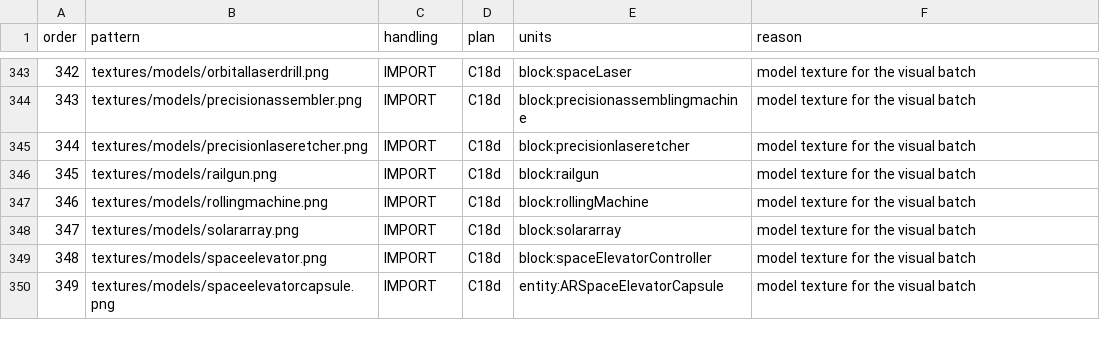
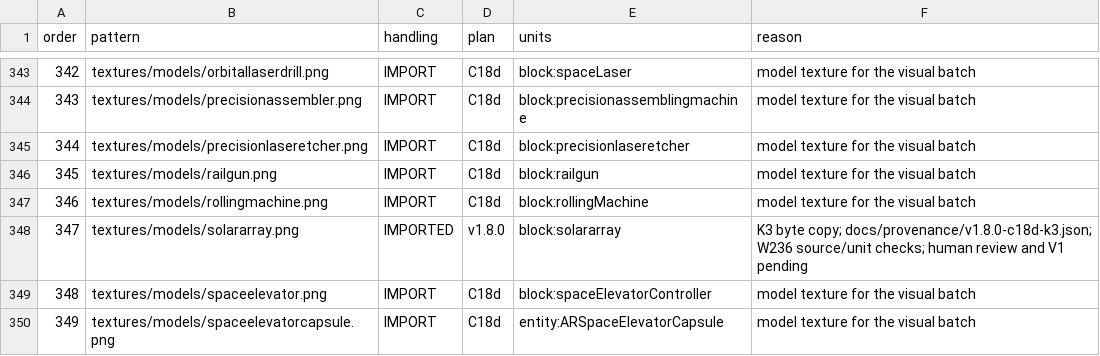
Before and after one commit to sunthemoon/AdvancedRocketry-Community, a CSV file: docs/work/v1.8.0-asset-plan.csv, drawn as a sheet; only a part is shown, gaps mark what is left out; the diff covers the shown part only.

```diff
--- a/docs/work/v1.8.0-asset-plan.csv
+++ b/docs/work/v1.8.0-asset-plan.csv
@@ -347,3 +347,3 @@ order,pattern,handling,plan,units,reason
 346,textures/models/rollingmachine.png,IMPORT,C18d,block:rollingMachine,model texture for the visual batch
-347,textures/models/solararray.png,IMPORT,C18d,block:solararray,model texture for the visual batch
+347,textures/models/solararray.png,IMPORTED,v1.8.0,block:solararray,K3 byte copy; docs/provenance/v1.8.0-c18d-k3.json; W236 source/unit checks; human review and V1 pending
 348,textures/models/spaceelevator.png,IMPORT,C18d,block:spaceElevatorController,model texture for the visual batch
```
Also changed, not shown: 18 edited cells elsewhere in this file, docs/work/v1.8.0-content-ledger.csv, 2 other files.
